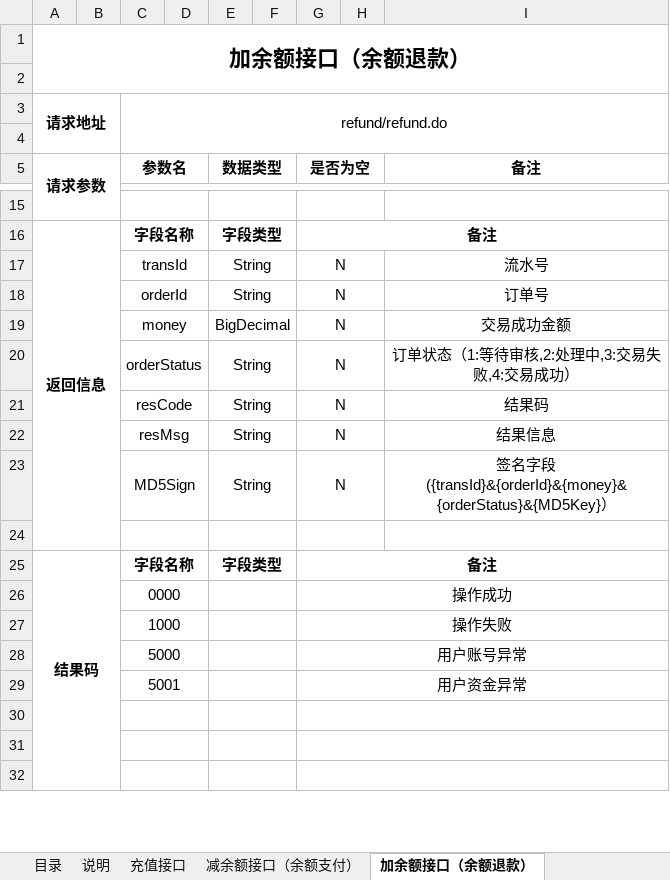
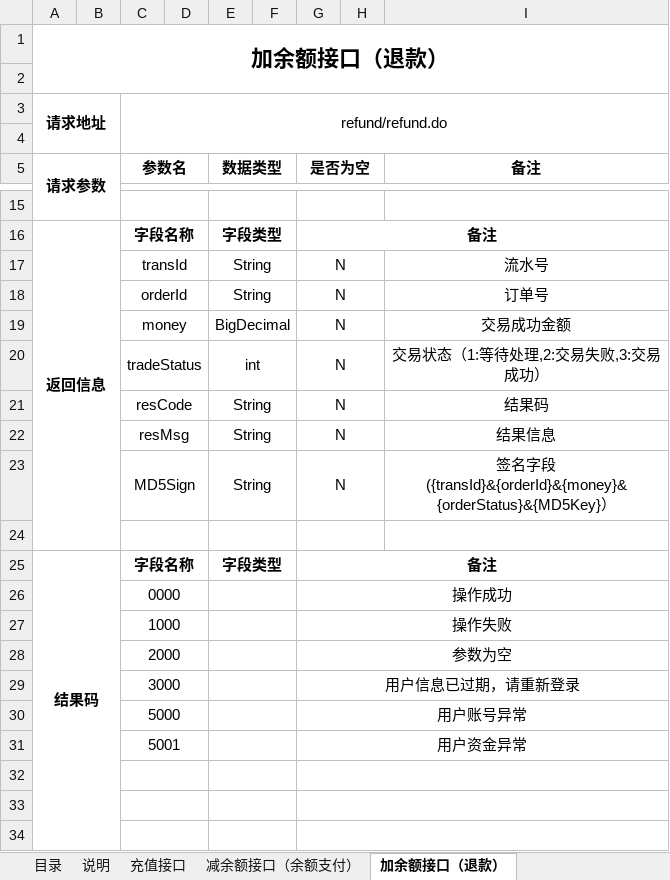
Before and after one commit to joshLV/hs_pay, an Excel workbook: document/合石支付平台接口-1.0.xlsx, sheet 加余额接口（退款）, drawn as a sheet; only a part is shown, gaps mark what is left out; values as stored, in another font and other column widths than the file's, no borders; the diff names each change by its address in the sheet, - before the commit and + after, or states it on an @@ line.

```diff
--- a/document/合石支付平台接口-1.0.xlsx (sheet 加余额接口（退款）)
+++ b/document/合石支付平台接口-1.0.xlsx (sheet 加余额接口（退款）)
-sheet tab: 加余额接口（余额退款）
+sheet tab: 加余额接口（退款）
-A1 (请求参数): 加余额接口（余额退款）
+A1 (请求参数): 加余额接口（退款）
-C20 (参数名): orderStatus
+C20 (参数名): tradeStatus
-E20 (数据类型): String
+E20 (数据类型): int
-I20 (备注): 订单状态（1:等待审核,2:处理中,3:交易失败,4:交易成功）
+I20 (备注): 交易状态（1:等待处理,2:交易失败,3:交易成功）
+row 28:  |  | 2000 |  |  |  | 参数为空
+row 29:  |  | 3000 |  |  |  | 用户信息已过期，请重新登录
```
Also changed, not shown: sheet 查询支付信息接口, sheet 减积分接口（积分支付）, sheet 减余额减积分接口（组合支付）, sheet 加积分接口（退还积分）, sheet 减余额接口（余额支付）, sheet 加余额加积分接口（组合退款）, 2 more sheets, other sheet tabs, 6 other files.
